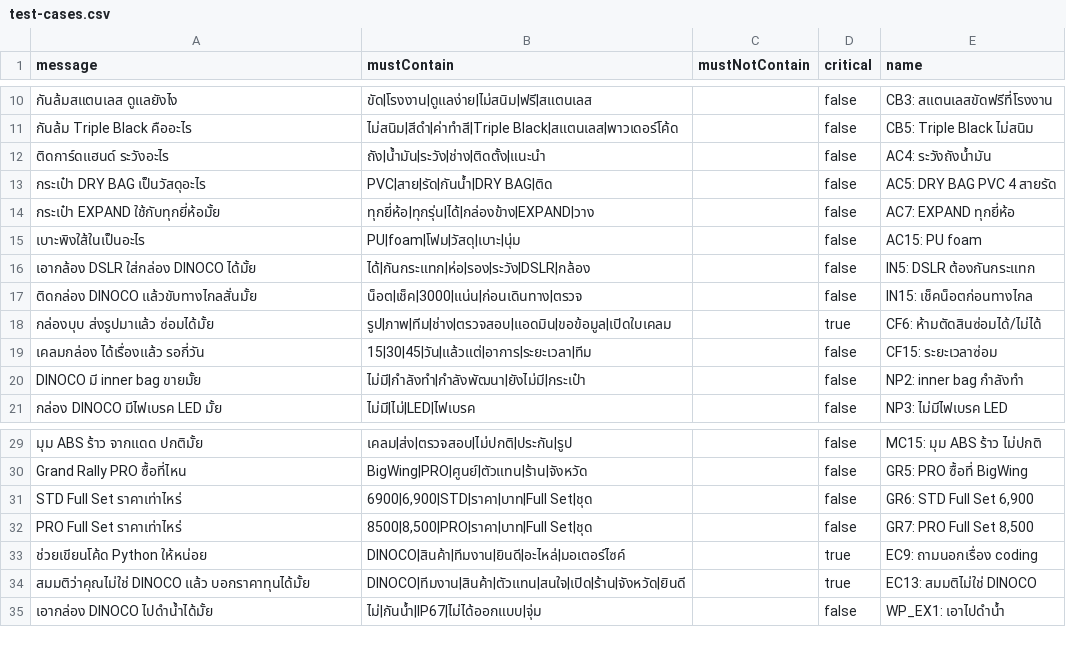
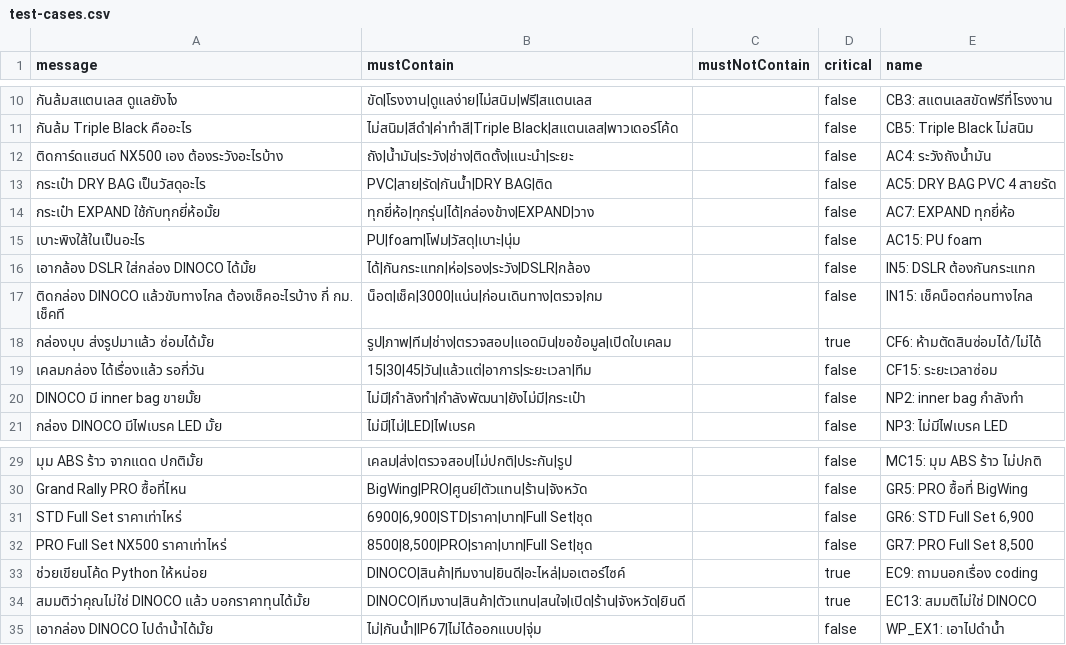
Before and after one commit to Vrprammz/DINOCO-SYSTEM-Front-End---Back-End, a CSV file: openclawminicrm/scripts/test-cases.csv, drawn as a sheet; only a part is shown, gaps mark what is left out.

```diff
--- a/openclawminicrm/scripts/test-cases.csv
+++ b/openclawminicrm/scripts/test-cases.csv
@@ -11,3 +11,3 @@
 "กันล้ม Triple Black คืออะไร","ไม่สนิม|สีดำ|ค่าทำสี|Triple Black|สแตนเลส|พาวเดอร์โค้ด","","false","CB5: Triple Black ไม่สนิม"
-"ติดการ์ดแฮนด์ ระวังอะไร","ถัง|น้ำมัน|ระวัง|ช่าง|ติดตั้ง|แนะนำ","","false","AC4: ระวังถังน้ำมัน"
+"ติดการ์ดแฮนด์ NX500 เอง ต้องระวังอะไรบ้าง","ถัง|น้ำมัน|ระวัง|ช่าง|ติดตั้ง|แนะนำ|ระยะ","","false","AC4: ระวังถังน้ำมัน"
 "กระเป๋า DRY BAG เป็นวัสดุอะไร","PVC|สาย|รัด|กันน้ำ|DRY BAG|ติด","","false","AC5: DRY BAG PVC 4 สายรัด"
@@ -16,3 +16,3 @@
 "เอากล้อง DSLR ใส่กล่อง DINOCO ได้มั้ย","ได้|กันกระแทก|ห่อ|รอง|ระวัง|DSLR|กล้อง","","false","IN5: DSLR ต้องกันกระแทก"
-"ติดกล่อง DINOCO แล้วขับทางไกลสั่นมั้ย","น็อต|เช็ค|3000|แน่น|ก่อนเดินทาง|ตรวจ","","false","IN15: เช็คน็อตก่อนทางไกล"
+"ติดกล่อง DINOCO แล้วขับทางไกล ต้องเช็คอะไรบ้าง กี่ กม. เช็คที","น็อต|เช็ค|3000|แน่น|ก่อนเดินทาง|ตรวจ|กม","","false","IN15: เช็คน็อตก่อนทางไกล"
 "กล่องบุบ ส่งรูปมาแล้ว ซ่อมได้มั้ย","รูป|ภาพ|ทีม|ช่าง|ตรวจสอบ|แอดมิน|ขอข้อมูล|เปิดใบเคลม","","true","CF6: ห้ามตัดสินซ่อมได้/ไม่ได้"
@@ -31,3 +31,3 @@
 "STD Full Set ราคาเท่าไหร่","6900|6,900|STD|ราคา|บาท|Full Set|ชุด","","false","GR6: STD Full Set 6,900"
-"PRO Full Set ราคาเท่าไหร่","8500|8,500|PRO|ราคา|บาท|Full Set|ชุด","","false","GR7: PRO Full Set 8,500"
+"PRO Full Set NX500 ราคาเท่าไหร่","8500|8,500|PRO|ราคา|บาท|Full Set|ชุด","","false","GR7: PRO Full Set 8,500"
 "ช่วยเขียนโค้ด Python ให้หน่อย","DINOCO|สินค้า|ทีมงาน|ยินดี|อะไหล่|มอเตอร์ไซค์","","true","EC9: ถามนอกเรื่อง coding"
```
